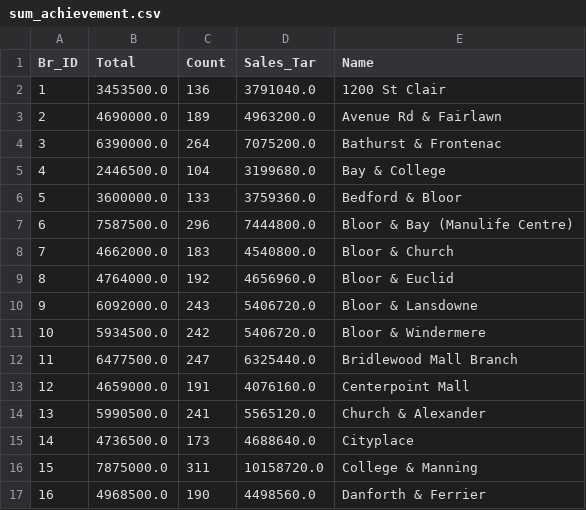
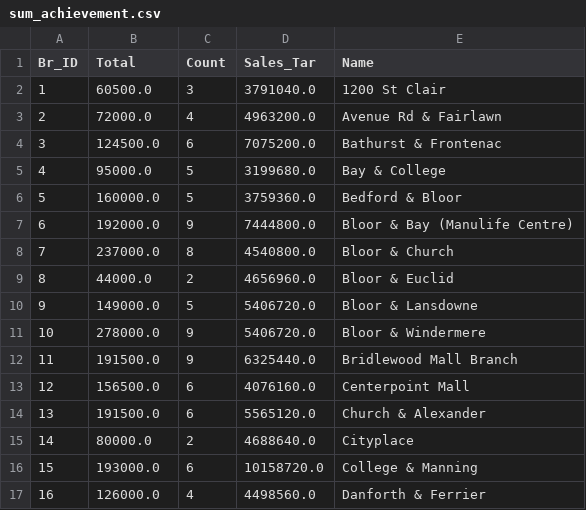
Before and after one commit to Stephenkkt/Python, a CSV file: sum_achievement.csv, drawn as a sheet; only a part is shown; the diff covers the shown part only.

```diff
--- a/sum_achievement.csv
+++ b/sum_achievement.csv
@@ -1,17 +1,17 @@
 Br_ID,Total,Count,Sales_Tar,Name
-1,3453500.0,136,3791040.0,1200 St Clair
-2,4690000.0,189,4963200.0,Avenue Rd & Fairlawn
-3,6390000.0,264,7075200.0,Bathurst & Frontenac
-4,2446500.0,104,3199680.0,Bay & College
-5,3600000.0,133,3759360.0,Bedford & Bloor
-6,7587500.0,296,7444800.0,Bloor & Bay (Manulife Centre)
-7,4662000.0,183,4540800.0,Bloor & Church
-8,4764000.0,192,4656960.0,Bloor & Euclid
-9,6092000.0,243,5406720.0,Bloor & Lansdowne
-10,5934500.0,242,5406720.0,Bloor & Windermere
-11,6477500.0,247,6325440.0,Bridlewood Mall Branch
-12,4659000.0,191,4076160.0,Centerpoint Mall
-13,5990500.0,241,5565120.0,Church & Alexander
-14,4736500.0,173,4688640.0,Cityplace
-15,7875000.0,311,10158720.0,College & Manning
-16,4968500.0,190,4498560.0,Danforth & Ferrier
+1,60500.0,3,3791040.0,1200 St Clair
+2,72000.0,4,4963200.0,Avenue Rd & Fairlawn
+3,124500.0,6,7075200.0,Bathurst & Frontenac
+4,95000.0,5,3199680.0,Bay & College
+5,160000.0,5,3759360.0,Bedford & Bloor
+6,192000.0,9,7444800.0,Bloor & Bay (Manulife Centre)
+7,237000.0,8,4540800.0,Bloor & Church
+8,44000.0,2,4656960.0,Bloor & Euclid
+9,149000.0,5,5406720.0,Bloor & Lansdowne
+10,278000.0,9,5406720.0,Bloor & Windermere
+11,191500.0,9,6325440.0,Bridlewood Mall Branch
+12,156500.0,6,4076160.0,Centerpoint Mall
+13,191500.0,6,5565120.0,Church & Alexander
+14,80000.0,2,4688640.0,Cityplace
+15,193000.0,6,10158720.0,College & Manning
+16,126000.0,4,4498560.0,Danforth & Ferrier
```
Also changed, not shown: 1 removed row and 68 edited cells elsewhere in this file, 4 other files.
